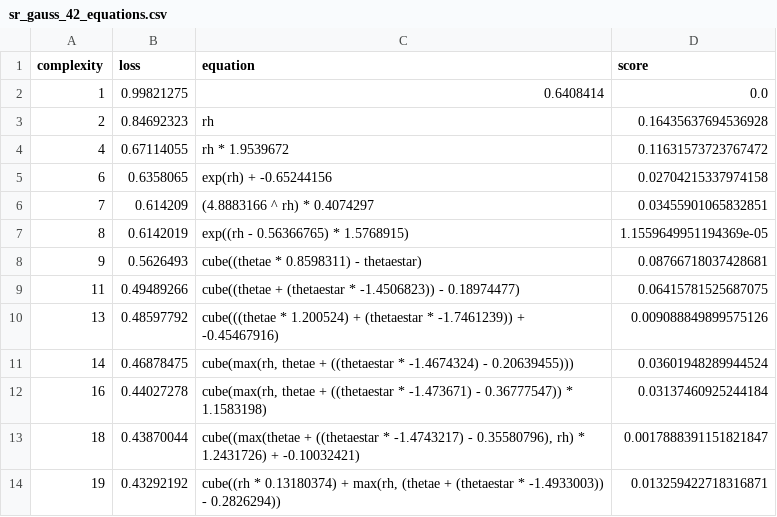
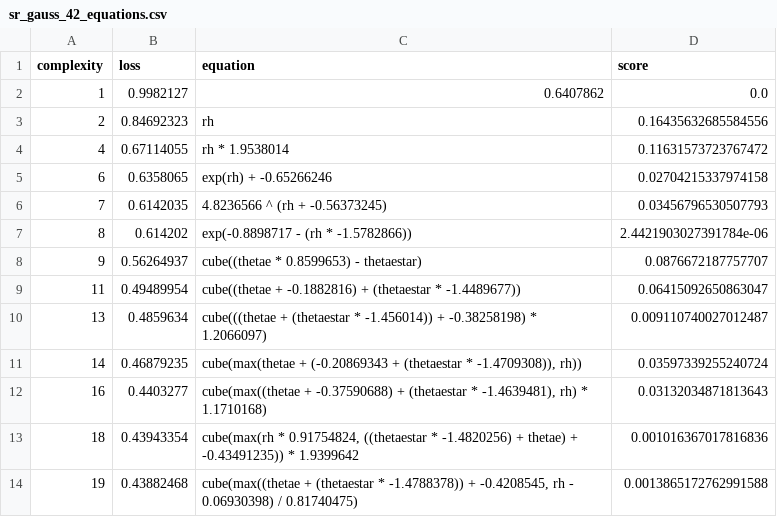
Before and after one commit to savannahferretti/monsoon-discovery, a CSV file: models/sr/sr_gauss_42_equations.csv, drawn as a sheet; only a part is shown; the diff covers the shown part only.

```diff
--- a/models/sr/sr_gauss_42_equations.csv
+++ b/models/sr/sr_gauss_42_equations.csv
@@ -1,14 +1,14 @@
 complexity,loss,equation,score
-1,0.99821275,0.6408414,0.0
-2,0.84692323,rh,0.16435637694536928
-4,0.67114055,rh * 1.9539672,0.11631573723767472
-6,0.6358065,exp(rh) + -0.65244156,0.02704215337974158
-7,0.614209,(4.8883166 ^ rh) * 0.4074297,0.03455901065832851
-8,0.6142019,exp((rh - 0.56366765) * 1.5768915),1.1559649951194369e-05
-9,0.5626493,cube((thetae * 0.8598311) - thetaestar),0.08766718037428681
-11,0.49489266,cube((thetae + (thetaestar * -1.4506823)) - 0.18974477),0.06415781525687075
-13,0.48597792,cube(((thetae * 1.200524) + (thetaestar * -1.7461239)) + -0.45467916),0.009088849899575126
-14,0.46878475,"cube(max(rh, thetae + ((thetaestar * -1.4674324) - 0.20639455)))",0.03601948289944524
-16,0.44027278,"cube(max(rh, thetae + ((thetaestar * -1.473671) - 0.36777547)) * 1.1583198)",0.03137460925244184
-18,0.43870044,"cube((max(thetae + ((thetaestar * -1.4743217) - 0.35580796), rh) * 1.2431726) + -0.10032421)",0.0017888391151821847
-19,0.43292192,"cube((rh * 0.13180374) + max(rh, (thetae + (thetaestar * -1.4933003)) - 0.2826294))",0.013259422718316871
+1,0.9982127,0.6407862,0.0
+2,0.84692323,rh,0.16435632685584556
+4,0.67114055,rh * 1.9538014,0.11631573723767472
+6,0.6358065,exp(rh) + -0.65266246,0.02704215337974158
+7,0.6142035,4.8236566 ^ (rh + -0.56373245),0.03456796530507793
+8,0.614202,exp(-0.8898717 - (rh * -1.5782866)),2.4421903027391784e-06
+9,0.56264937,cube((thetae * 0.8599653) - thetaestar),0.0876672187757707
+11,0.49489954,cube((thetae + -0.1882816) + (thetaestar * -1.4489677)),0.06415092650863047
+13,0.4859634,cube(((thetae + (thetaestar * -1.456014)) + -0.38258198) * 1.2066097),0.009110740027012487
+14,0.46879235,"cube(max(thetae + (-0.20869343 + (thetaestar * -1.4709308)), rh))",0.03597339255240724
+16,0.4403277,"cube(max((thetae + -0.37590688) + (thetaestar * -1.4639481), rh) * 1.1710168)",0.03132034871813643
+18,0.43943354,"cube(max(rh * 0.91754824, ((thetaestar * -1.4820256) + thetae) + -0.43491235)) * 1.9399642",0.001016367017816836
+19,0.43882468,"cube(max((thetae + (thetaestar * -1.4788378)) + -0.4208545, rh - 0.06930398) / 0.81740475)",0.0013865172762991588
```
Also changed, not shown: 2 added rows, 2 removed rows and 12 edited cells elsewhere in this file, models/sr/sr_gauss_102_equations.csv, models/sr/sr_gauss_72_equations.csv, 1 other file.
